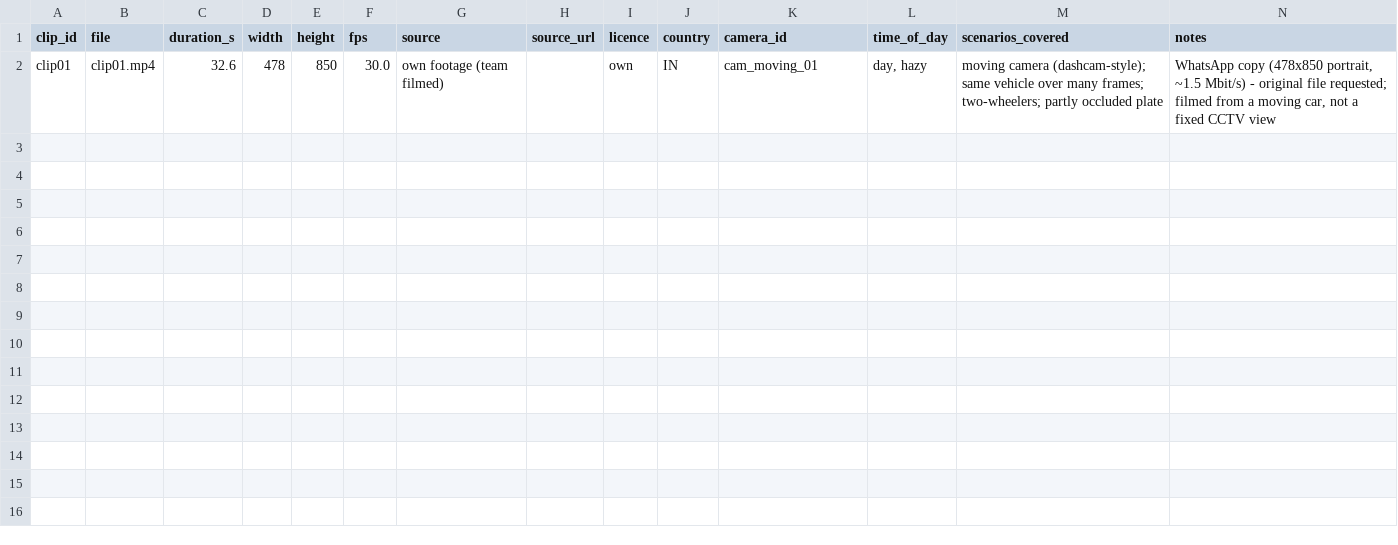
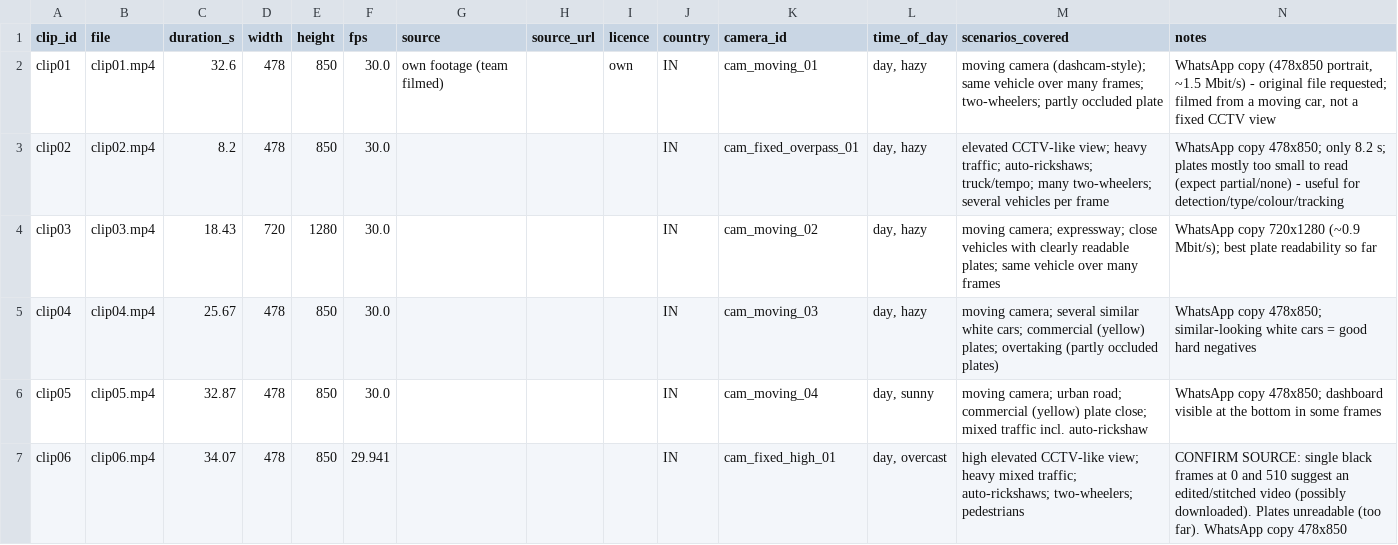
Before and after one commit to JustinSantosh/trace_vision_nebula, a CSV file: TRACEVISION_DATA/evaluation/clips.csv, drawn as a sheet; the diff names each change by its address in the sheet, - before the commit and + after, or states it on an @@ line.

```diff
--- a/TRACEVISION_DATA/evaluation/clips.csv
+++ b/TRACEVISION_DATA/evaluation/clips.csv
+row 3: clip02 | clip02.mp4 | 8.2 | 478 | 850 | 30.0 |  |  |  | IN | cam_fixed_overpass_01 | day, hazy | elevated CCTV-like view; heavy traffic; auto-rickshaws; truck/tempo; many two-wheelers; several vehicles per frame | WhatsApp copy 478x850; only 8.2 s; plates mostly too small to read (expect partial/none) - useful for detection/type/colour/tracking
+row 4: clip03 | clip03.mp4 | 18.43 | 720 | 1280 | 30.0 |  |  |  | IN | cam_moving_02 | day, hazy | moving camera; expressway; close vehicles with clearly readable plates; same vehicle over many frames | WhatsApp copy 720x1280 (~0.9 Mbit/s); best plate readability so far
+row 5: clip04 | clip04.mp4 | 25.67 | 478 | 850 | 30.0 |  |  |  | IN | cam_moving_03 | day, hazy | moving camera; several similar white cars; commercial (yellow) plates; overtaking (partly occluded plates) | WhatsApp copy 478x850; similar-looking white cars = good hard negatives
+row 6: clip05 | clip05.mp4 | 32.87 | 478 | 850 | 30.0 |  |  |  | IN | cam_moving_04 | day, sunny | moving camera; urban road; commercial (yellow) plate close; mixed traffic incl. auto-rickshaw | WhatsApp copy 478x850; dashboard visible at the bottom in some frames
+row 7: clip06 | clip06.mp4 | 34.07 | 478 | 850 | 29.941 |  |  |  | IN | cam_fixed_high_01 | day, overcast | high elevated CCTV-like view; heavy mixed traffic; auto-rickshaws; two-wheelers; pedestrians | CONFIRM SOURCE: single black frames at 0 and 510 suggest an edited/stitched video (possibly downloaded). Plates unreadable (too far). WhatsApp copy 478x850
```
Also changed, not shown: TRACEVISION_DATA/evaluation/test_clip_labels_TEMPLATE.csv, 1 other file.
